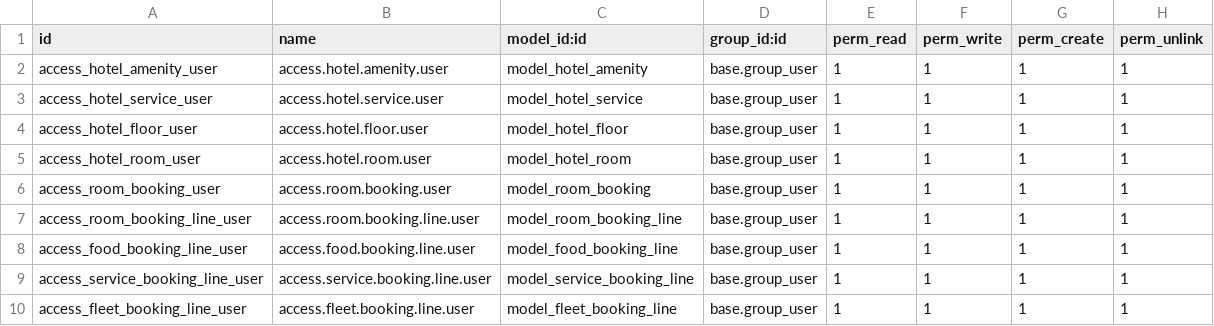
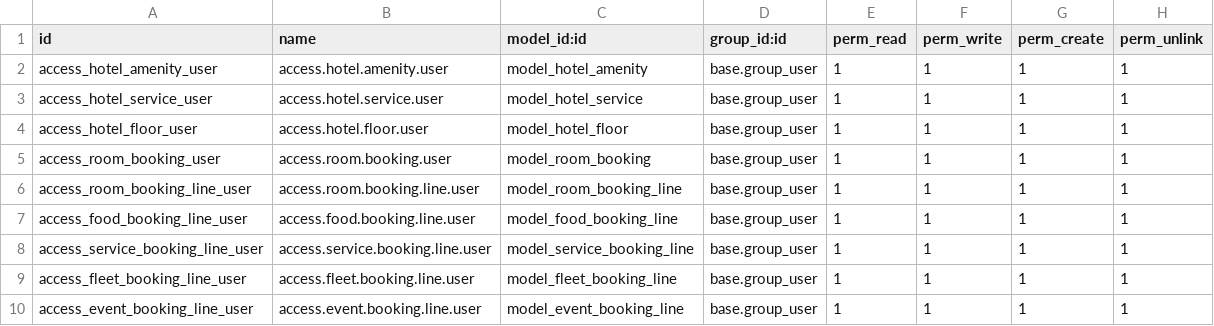
Before and after one commit to CybroOdooDev/Muhammed-Muflih, a CSV file: hotel_management_odoo/security/ir.model.access.csv, drawn as a sheet; only a part is shown; the shorter side is filled out with more unchanged rows; the diff names each change by its address in the sheet, - before the commit and + after, or states it on an @@ line.

Commit message:
[APDT]media_repository,hotel_management_odoo

```diff
--- a/hotel_management_odoo/security/ir.model.access.csv
+++ b/hotel_management_odoo/security/ir.model.access.csv
-row 5: access_hotel_room_user | access.hotel.room.user | model_hotel_room | base.group_user | 1 | 1 | 1 | 1
```
Also changed, not shown: 35 other files.
